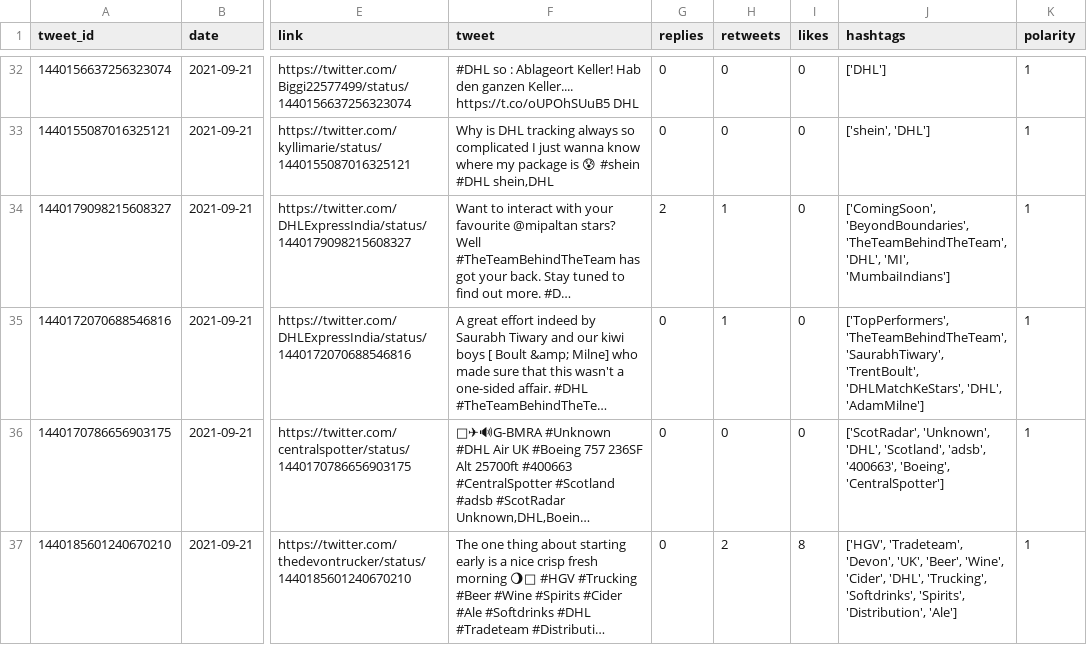
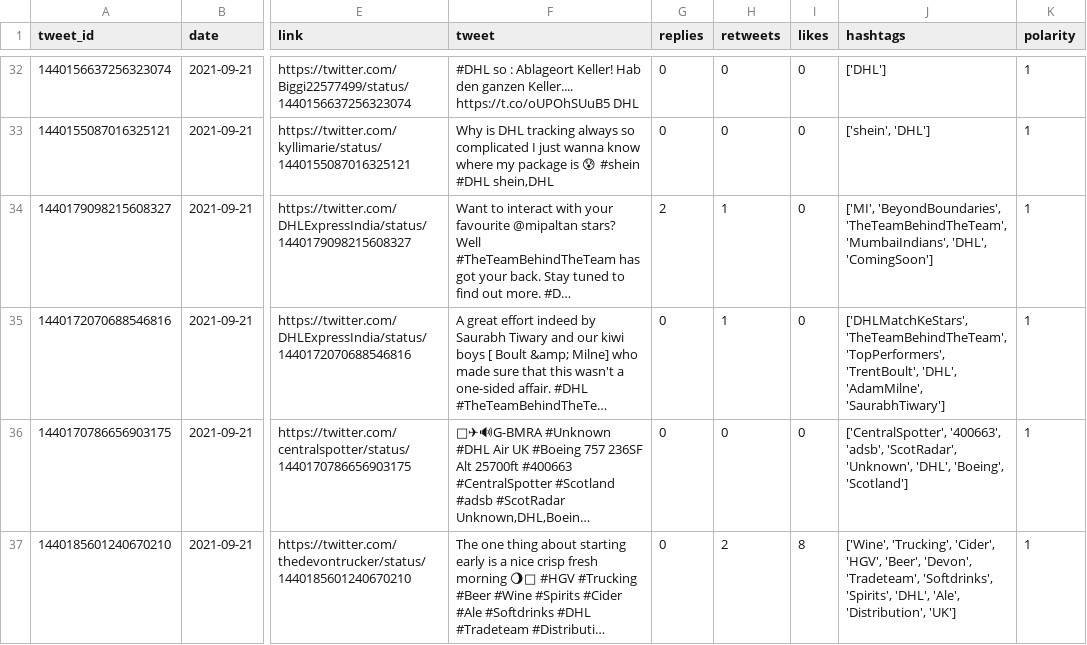
Before and after one commit to sarahhannes/tweet-sentiment, a CSV file: new_data_cleaned.csv, drawn as a sheet; only a part is shown, gaps mark what is left out; long unchanged cells end in …; the diff covers the shown part only; the diff names each change by its address in the sheet, - before the commit and + after, or states it on an @@ line.

Commit message:
Clean data using GH Action Tue Sep 21 17:14:52 MPST 2021

```diff
--- a/new_data_cleaned.csv
+++ b/new_data_cleaned.csv
-J34 (hashtags): ['ComingSoon', 'BeyondBoundaries', 'TheTeamBehindTheTeam', 'DHL', 'MI', 'MumbaiIndians']
+J34 (hashtags): ['MI', 'BeyondBoundaries', 'TheTeamBehindTheTeam', 'MumbaiIndians', 'DHL', 'ComingSoon']
-J35 (hashtags): ['TopPerformers', 'TheTeamBehindTheTeam', 'SaurabhTiwary', 'TrentBoult', 'DHLMatchKeStars', 'DHL', 'AdamMilne']
+J35 (hashtags): ['DHLMatchKeStars', 'TheTeamBehindTheTeam', 'TopPerformers', 'TrentBoult', 'DHL', 'AdamMilne', 'SaurabhTiwary']
-J36 (hashtags): ['ScotRadar', 'Unknown', 'DHL', 'Scotland', 'adsb', '400663', 'Boeing', 'CentralSpotter']
+J36 (hashtags): ['CentralSpotter', '400663', 'adsb', 'ScotRadar', 'Unknown', 'DHL', 'Boeing', 'Scotland']
-J37 (hashtags): ['HGV', 'Tradeteam', 'Devon', 'UK', 'Beer', 'Wine', 'Cider', 'DHL', 'Trucking', 'Softdrinks', 'Spirits', 'Distribution', 'Ale']
+J37 (hashtags): ['Wine', 'Trucking', 'Cider', 'HGV', 'Beer', 'Devon', 'Tradeteam', 'Softdrinks', 'Spirits', 'DHL', 'Ale', 'Distribution', 'UK']
```
Also changed, not shown: 5 added rows, 1 removed row and 26 edited cells elsewhere in this file, 2 other files.
